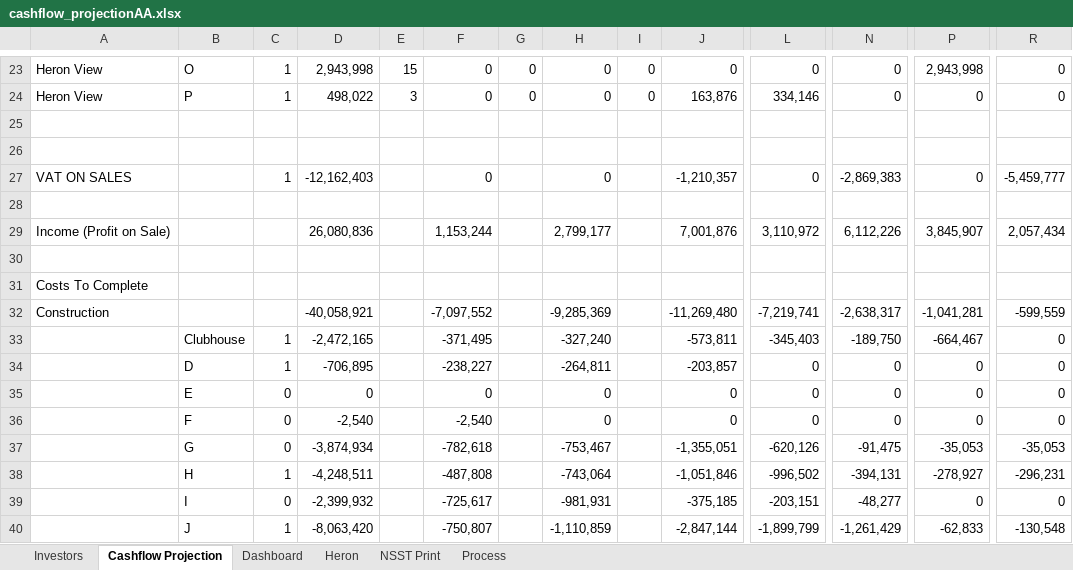
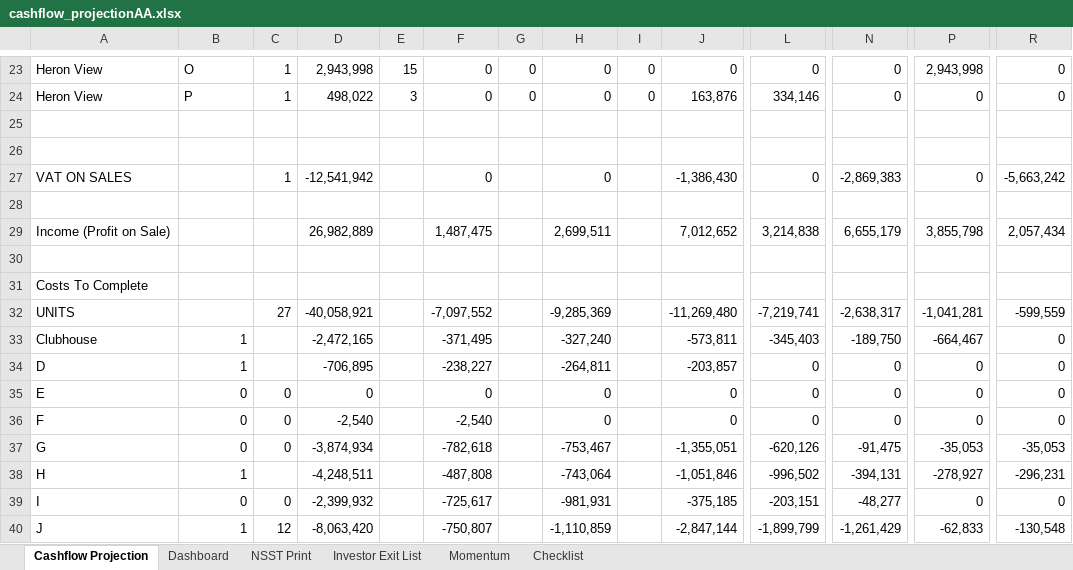
Before and after one commit to WayneBruton/fastapi-python, an Excel workbook: cashflow_p&l_files/cashflow_projectionAA.xlsx, sheet Cashflow Projection, drawn as a sheet; only a part is shown, gaps mark what is left out; values as stored, in another font and other column widths than the file's, no cell formats; conditional formats not drawn; the diff covers the shown part only; the diff names each change by its address in the sheet, - before the commit and + after, or states it on an @@ line.

```diff
--- a/cashflow_p&l_files/cashflow_projectionAA.xlsx (sheet Cashflow Projection)
+++ b/cashflow_p&l_files/cashflow_projectionAA.xlsx (sheet Cashflow Projection)
@@ sheet tab hidden: Investors @@
@@ sheet tab hidden: Heron @@
-sheet tab: Process
+sheet tab: Investor Exit List
+sheet tab: Momentum
+sheet tab: Checklist
-D27: -12,162,403
+D27: -12,541,942
-J27: -1,210,357
+J27: -1,386,430
-R27: -5,459,777
+R27: -5,663,242
-D29: 26,080,836
+D29: 26,982,889
-F29: 1,153,244
+F29: 1,487,475
-H29: 2,799,177
+H29: 2,699,511
-J29: 7,001,876
+J29: 7,012,652
-L29: 3,110,972
+L29: 3,214,838
-N29: 6,112,226
+N29: 6,655,179
-P29: 3,845,907
+P29: 3,855,798
-A32: Construction
+A32: UNITS
-C32: (empty)
+C32: 27
-A33: (empty)
+A33: Clubhouse
-B33: Clubhouse
+B33: 1
-C33:C34: 1
+C33:C34: (empty)
-A34: (empty)
+A34: D
-B34: D
+B34: 1
-A35: (empty)
+A35: E
-B35: E
+B35: 0
-A36: (empty)
+A36: F
-B36: F
+B36: 0
-A37: (empty)
+A37: G
-B37: G
+B37: 0
-A38: (empty)
+A38: H
-B38: H
+B38: 1
-C38: 1
+C38: (empty)
-A39: (empty)
+A39: I
-B39: I
+B39: 0
-A40: (empty)
+A40: J
-B40: J
+B40: 1
-C40: 1
+C40: 12
```
Also changed, not shown: 5 added rows, 3 removed rows, 48 edited cells and merged cells elsewhere in this sheet, sheet NSST Print, sheet Dashboard, cell formats, formulas that keep their value, hidden cells, cashflow_p&l_files/cashflow_projection.xlsx, 8 other files.
